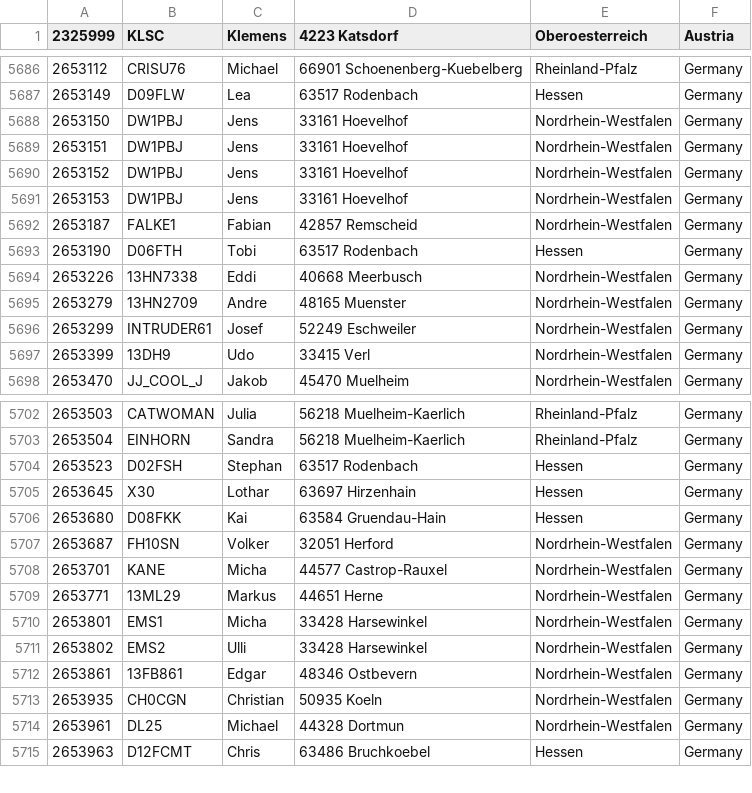
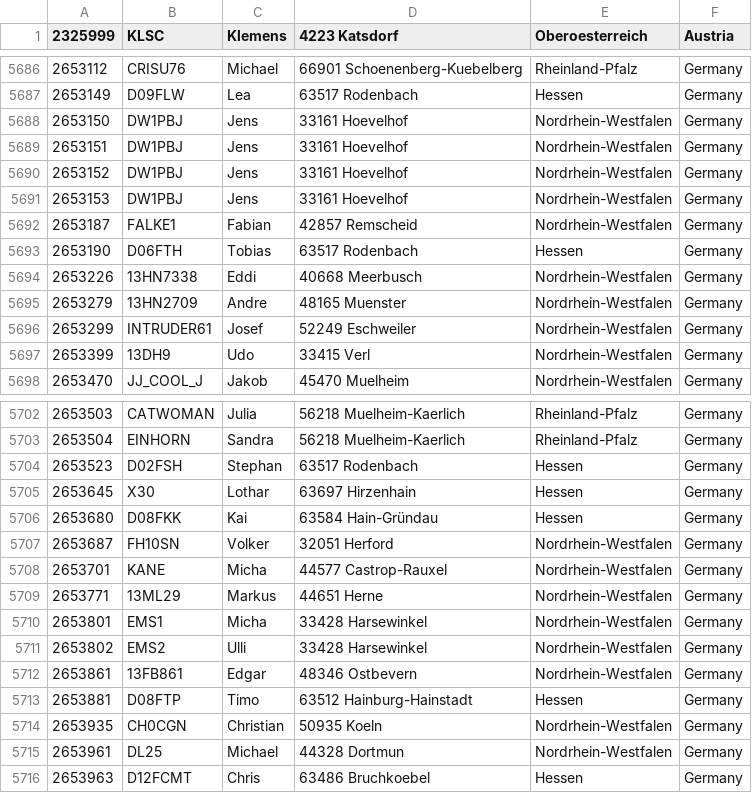
Before and after one commit to DW1PBJ/446Digital-DE, a CSV file: subscriber_ids.csv, drawn as a sheet; only a part is shown, gaps mark what is left out.

Commit message:
Update subscriber_ids.csv

```diff
--- a/subscriber_ids.csv
+++ b/subscriber_ids.csv
@@ -5692,3 +5692,3 @@
 2653187,FALKE1,Fabian,42857 Remscheid,Nordrhein-Westfalen,Germany
-2653190,D06FTH,Tobi,63517 Rodenbach,Hessen,Germany
+2653190,D06FTH,Tobias,63517 Rodenbach,Hessen,Germany
 2653226,13HN7338,Eddi,40668 Meerbusch,Nordrhein-Westfalen,Germany
@@ -5705,3 +5705,3 @@
 2653645,X30,Lothar,63697 Hirzenhain,Hessen,Germany
-2653680,D08FKK,Kai,63584 Gruendau-Hain,Hessen,Germany
+2653680,D08FKK,Kai,63584 Hain-Gründau,Hessen,Germany
 2653687,FH10SN,Volker,32051 Herford,Nordrhein-Westfalen,Germany
@@ -5712,2 +5712,3 @@
 2653861,13FB861,Edgar,48346 Ostbevern,Nordrhein-Westfalen,Germany
+2653881,D08FTP,Timo,63512 Hainburg-Hainstadt,Hessen,Germany
 2653935,CH0CGN,Christian,50935 Koeln,Nordrhein-Westfalen,Germany
```
